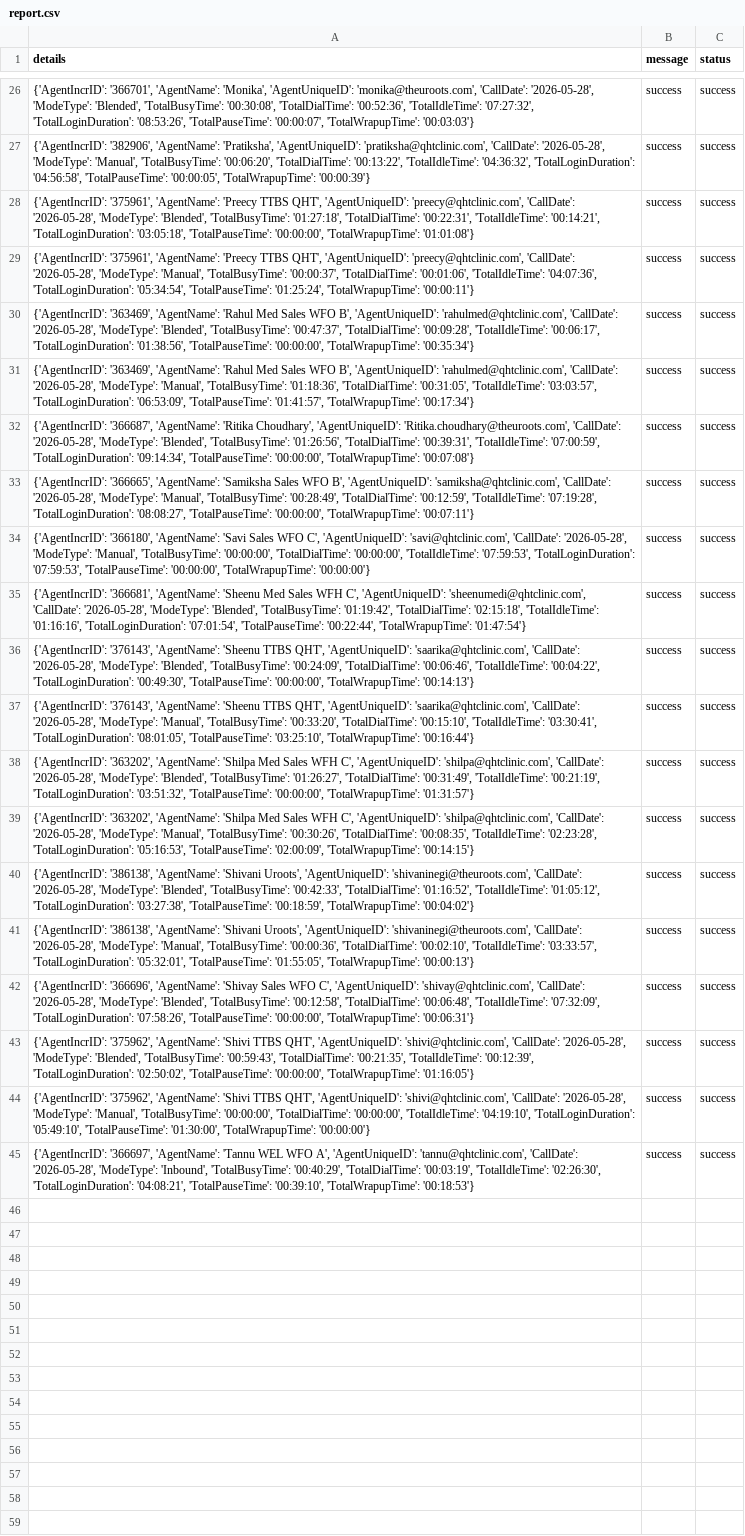
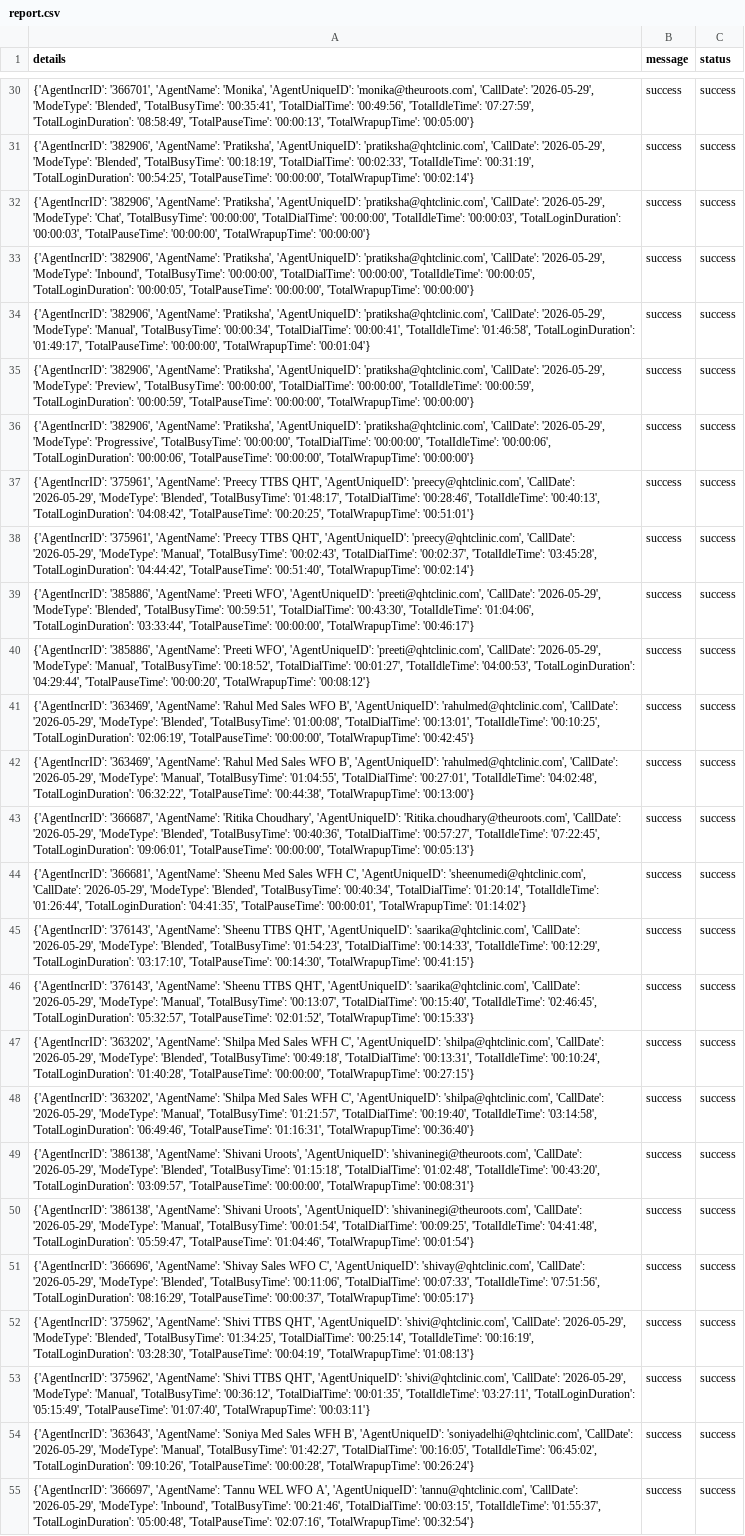
Before and after one commit to John-Cena-DEV/ozonetel_agents, a CSV file: report.csv, drawn as a sheet; only a part is shown, gaps mark what is left out; addresses are those after the commit; the diff covers the shown part only; the diff names each change by its address in the sheet, - before the commit and + after, or states it on an @@ line.

```diff
--- a/report.csv
+++ b/report.csv
-A30 (details): …'monika@theuroots.com', 'CallDate': '2026-05-28', 'ModeType': 'Blended', 'TotalBusyTime': '00:30:08', 'TotalDialTime': '00:52:36', 'TotalIdleTime': '07:27:32', 'TotalLoginDuration': '08:53:26', 'TotalPauseTime': '00:00:07', 'TotalWrapupTime': '00:03:03'}
+A30 (details): …'monika@theuroots.com', 'CallDate': '2026-05-29', 'ModeType': 'Blended', 'TotalBusyTime': '00:35:41', 'TotalDialTime': '00:49:56', 'TotalIdleTime': '07:27:59', 'TotalLoginDuration': '08:58:49', 'TotalPauseTime': '00:00:13', 'TotalWrapupTime': '00:05:00'}
-A31 (details): …'pratiksha@qhtclinic.com', 'CallDate': '2026-05-28', 'ModeType': 'Manual', 'TotalBusyTime': '00:06:20', 'TotalDialTime': '00:13:22', 'TotalIdleTime': '04:36:32', 'TotalLoginDuration': '04:56:58', 'TotalPauseTime': '00:00:05', 'TotalWrapupTime': '00:00:39'}
+A31 (details): …'pratiksha@qhtclinic.com', 'CallDate': '2026-05-29', 'ModeType': 'Blended', 'TotalBusyTime': '00:18:19', 'TotalDialTime': '00:02:33', 'TotalIdleTime': '00:31:19', 'TotalLoginDuration': '00:54:25', 'TotalPauseTime': '00:00:00', 'TotalWrapupTime': '00:02:14'}
+row 32: {'AgentIncrID': '382906', 'AgentName': 'Pratiksha', 'AgentUniqueID': 'pratiksha@qhtclinic.com', 'CallDate': '2026-05-29', 'ModeType': 'Chat', 'TotalBusyTime': '00:00:00', 'TotalDialTime': '00:00:00', 'TotalIdleTime': '00:00:03', 'TotalLoginDuration': '00:00:03', 'TotalPauseTime': '00:00:00', 'TotalWrapupTime': '00:00:00'} | success | success
+row 33: {'AgentIncrID': '382906', 'AgentName': 'Pratiksha', 'AgentUniqueID': 'pratiksha@qhtclinic.com', 'CallDate': '2026-05-29', 'ModeType': 'Inbound', 'TotalBusyTime': '00:00:00', 'TotalDialTime': '00:00:00', 'TotalIdleTime': '00:00:05', 'TotalLoginDuration': '00:00:05', 'TotalPauseTime': '00:00:00', 'TotalWrapupTime': '00:00:00'} | success | success
+row 34: {'AgentIncrID': '382906', 'AgentName': 'Pratiksha', 'AgentUniqueID': 'pratiksha@qhtclinic.com', 'CallDate': '2026-05-29', 'ModeType': 'Manual', 'TotalBusyTime': '00:00:34', 'TotalDialTime': '00:00:41', 'TotalIdleTime': '01:46:58', 'TotalLoginDuration': '01:49:17', 'TotalPauseTime': '00:00:00', 'TotalWrapupTime': '00:01:04'} | success | success
+row 35: {'AgentIncrID': '382906', 'AgentName': 'Pratiksha', 'AgentUniqueID': 'pratiksha@qhtclinic.com', 'CallDate': '2026-05-29', 'ModeType': 'Preview', 'TotalBusyTime': '00:00:00', 'TotalDialTime': '00:00:00', 'TotalIdleTime': '00:00:59', 'TotalLoginDuration': '00:00:59', 'TotalPauseTime': '00:00:00', 'TotalWrapupTime': '00:00:00'} | success | success
+row 36: {'AgentIncrID': '382906', 'AgentName': 'Pratiksha', 'AgentUniqueID': 'pratiksha@qhtclinic.com', 'CallDate': '2026-05-29', 'ModeType': 'Progressive', 'TotalBusyTime': '00:00:00', 'TotalDialTime': '00:00:00', 'TotalIdleTime': '00:00:06', 'TotalLoginDuration': '00:00:06', 'TotalPauseTime': '00:00:00', 'TotalWrapupTime': '00:00:00'} | success | success
-A37 (details): …'preecy@qhtclinic.com', 'CallDate': '2026-05-28', 'ModeType': 'Blended', 'TotalBusyTime': '01:27:18', 'TotalDialTime': '00:22:31', 'TotalIdleTime': '00:14:21', 'TotalLoginDuration': '03:05:18', 'TotalPauseTime': '00:00:00', 'TotalWrapupTime': '01:01:08'}
+A37 (details): …'preecy@qhtclinic.com', 'CallDate': '2026-05-29', 'ModeType': 'Blended', 'TotalBusyTime': '01:48:17', 'TotalDialTime': '00:28:46', 'TotalIdleTime': '00:40:13', 'TotalLoginDuration': '04:08:42', 'TotalPauseTime': '00:20:25', 'TotalWrapupTime': '00:51:01'}
-A38 (details): …'preecy@qhtclinic.com', 'CallDate': '2026-05-28', 'ModeType': 'Manual', 'TotalBusyTime': '00:00:37', 'TotalDialTime': '00:01:06', 'TotalIdleTime': '04:07:36', 'TotalLoginDuration': '05:34:54', 'TotalPauseTime': '01:25:24', 'TotalWrapupTime': '00:00:11'}
+A38 (details): …'preecy@qhtclinic.com', 'CallDate': '2026-05-29', 'ModeType': 'Manual', 'TotalBusyTime': '00:02:43', 'TotalDialTime': '00:02:37', 'TotalIdleTime': '03:45:28', 'TotalLoginDuration': '04:44:42', 'TotalPauseTime': '00:51:40', 'TotalWrapupTime': '00:02:14'}
-A39 (details): {'AgentIncrID': '363469', 'AgentName': 'Rahul Med Sales WFO B', 'AgentUniqueID': 'rahulmed@qhtclinic.com', 'CallDate': '2026-05-28', 'ModeType': 'Blended', 'TotalBusyTime': '00:47:37', 'TotalDialTime': '00:09:28', 'TotalIdleTime': '00:06:17', 'TotalLoginDuration': '01:38:56', 'TotalPauseTime': '00:00:00', 'TotalWrapupTime': '00:35:34'}
+A39 (details): {'AgentIncrID': '385886', 'AgentName': 'Preeti WFO', 'AgentUniqueID': 'preeti@qhtclinic.com', 'CallDate': '2026-05-29', 'ModeType': 'Blended', 'TotalBusyTime': '00:59:51', 'TotalDialTime': '00:43:30', 'TotalIdleTime': '01:04:06', 'TotalLoginDuration': '03:33:44', 'TotalPauseTime': '00:00:00', 'TotalWrapupTime': '00:46:17'}
-A40 (details): {'AgentIncrID': '363469', 'AgentName': 'Rahul Med Sales WFO B', 'AgentUniqueID': 'rahulmed@qhtclinic.com', 'CallDate': '2026-05-28', 'ModeType': 'Manual', 'TotalBusyTime': '01:18:36', 'TotalDialTime': '00:31:05', 'TotalIdleTime': '03:03:57', 'TotalLoginDuration': '06:53:09', 'TotalPauseTime': '01:41:57', 'TotalWrapupTime': '00:17:34'}
+A40 (details): {'AgentIncrID': '385886', 'AgentName': 'Preeti WFO', 'AgentUniqueID': 'preeti@qhtclinic.com', 'CallDate': '2026-05-29', 'ModeType': 'Manual', 'TotalBusyTime': '00:18:52', 'TotalDialTime': '00:01:27', 'TotalIdleTime': '04:00:53', 'TotalLoginDuration': '04:29:44', 'TotalPauseTime': '00:00:20', 'TotalWrapupTime': '00:08:12'}
-A41 (details): {'AgentIncrID': '366687', 'AgentName': 'Ritika Choudhary', 'AgentUniqueID': 'Ritika.choudhary@theuroots.com', 'CallDate': '2026-05-28', 'ModeType': 'Blended', 'TotalBusyTime': '01:26:56', 'TotalDialTime': '00:39:31', 'TotalIdleTime': '07:00:59', 'TotalLoginDuration': '09:14:34', 'TotalPauseTime': '00:00:00', 'TotalWrapupTime': '00:07:08'}
+A41 (details): {'AgentIncrID': '363469', 'AgentName': 'Rahul Med Sales WFO B', 'AgentUniqueID': 'rahulmed@qhtclinic.com', 'CallDate': '2026-05-29', 'ModeType': 'Blended', 'TotalBusyTime': '01:00:08', 'TotalDialTime': '00:13:01', 'TotalIdleTime': '00:10:25', 'TotalLoginDuration': '02:06:19', 'TotalPauseTime': '00:00:00', 'TotalWrapupTime': '00:42:45'}
-A42 (details): {'AgentIncrID': '366665', 'AgentName': 'Samiksha Sales WFO B', 'AgentUniqueID': 'samiksha@qhtclinic.com', 'CallDate': '2026-05-28', 'ModeType': 'Manual', 'TotalBusyTime': '00:28:49', 'TotalDialTime': '00:12:59', 'TotalIdleTime': '07:19:28', 'TotalLoginDuration': '08:08:27', 'TotalPauseTime': '00:00:00', 'TotalWrapupTime': '00:07:11'}
+A42 (details): {'AgentIncrID': '363469', 'AgentName': 'Rahul Med Sales WFO B', 'AgentUniqueID': 'rahulmed@qhtclinic.com', 'CallDate': '2026-05-29', 'ModeType': 'Manual', 'TotalBusyTime': '01:04:55', 'TotalDialTime': '00:27:01', 'TotalIdleTime': '04:02:48', 'TotalLoginDuration': '06:32:22', 'TotalPauseTime': '00:44:38', 'TotalWrapupTime': '00:13:00'}
-A43 (details): {'AgentIncrID': '366180', 'AgentName': 'Savi Sales WFO C', 'AgentUniqueID': 'savi@qhtclinic.com', 'CallDate': '2026-05-28', 'ModeType': 'Manual', 'TotalBusyTime': '00:00:00', 'TotalDialTime': '00:00:00', 'TotalIdleTime': '07:59:53', 'TotalLoginDuration': '07:59:53', 'TotalPauseTime': '00:00:00', 'TotalWrapupTime': '00:00:00'}
+A43 (details): {'AgentIncrID': '366687', 'AgentName': 'Ritika Choudhary', 'AgentUniqueID': 'Ritika.choudhary@theuroots.com', 'CallDate': '2026-05-29', 'ModeType': 'Blended', 'TotalBusyTime': '00:40:36', 'TotalDialTime': '00:57:27', 'TotalIdleTime': '07:22:45', 'TotalLoginDuration': '09:06:01', 'TotalPauseTime': '00:00:00', 'TotalWrapupTime': '00:05:13'}
-A44 (details): …'sheenumedi@qhtclinic.com', 'CallDate': '2026-05-28', 'ModeType': 'Blended', 'TotalBusyTime': '01:19:42', 'TotalDialTime': '02:15:18', 'TotalIdleTime': '01:16:16', 'TotalLoginDuration': '07:01:54', 'TotalPauseTime': '00:22:44', 'TotalWrapupTime': '01:47:54'}
+A44 (details): …'sheenumedi@qhtclinic.com', 'CallDate': '2026-05-29', 'ModeType': 'Blended', 'TotalBusyTime': '00:40:34', 'TotalDialTime': '01:20:14', 'TotalIdleTime': '01:26:44', 'TotalLoginDuration': '04:41:35', 'TotalPauseTime': '00:00:01', 'TotalWrapupTime': '01:14:02'}
-A45 (details): …'saarika@qhtclinic.com', 'CallDate': '2026-05-28', 'ModeType': 'Blended', 'TotalBusyTime': '00:24:09', 'TotalDialTime': '00:06:46', 'TotalIdleTime': '00:04:22', 'TotalLoginDuration': '00:49:30', 'TotalPauseTime': '00:00:00', 'TotalWrapupTime': '00:14:13'}
+A45 (details): …'saarika@qhtclinic.com', 'CallDate': '2026-05-29', 'ModeType': 'Blended', 'TotalBusyTime': '01:54:23', 'TotalDialTime': '00:14:33', 'TotalIdleTime': '00:12:29', 'TotalLoginDuration': '03:17:10', 'TotalPauseTime': '00:14:30', 'TotalWrapupTime': '00:41:15'}
-A46 (details): …'saarika@qhtclinic.com', 'CallDate': '2026-05-28', 'ModeType': 'Manual', 'TotalBusyTime': '00:33:20', 'TotalDialTime': '00:15:10', 'TotalIdleTime': '03:30:41', 'TotalLoginDuration': '08:01:05', 'TotalPauseTime': '03:25:10', 'TotalWrapupTime': '00:16:44'}
+A46 (details): …'saarika@qhtclinic.com', 'CallDate': '2026-05-29', 'ModeType': 'Manual', 'TotalBusyTime': '00:13:07', 'TotalDialTime': '00:15:40', 'TotalIdleTime': '02:46:45', 'TotalLoginDuration': '05:32:57', 'TotalPauseTime': '02:01:52', 'TotalWrapupTime': '00:15:33'}
-A47 (details): …'shilpa@qhtclinic.com', 'CallDate': '2026-05-28', 'ModeType': 'Blended', 'TotalBusyTime': '01:26:27', 'TotalDialTime': '00:31:49', 'TotalIdleTime': '00:21:19', 'TotalLoginDuration': '03:51:32', 'TotalPauseTime': '00:00:00', 'TotalWrapupTime': '01:31:57'}
+A47 (details): …'shilpa@qhtclinic.com', 'CallDate': '2026-05-29', 'ModeType': 'Blended', 'TotalBusyTime': '00:49:18', 'TotalDialTime': '00:13:31', 'TotalIdleTime': '00:10:24', 'TotalLoginDuration': '01:40:28', 'TotalPauseTime': '00:00:00', 'TotalWrapupTime': '00:27:15'}
-A48 (details): …'shilpa@qhtclinic.com', 'CallDate': '2026-05-28', 'ModeType': 'Manual', 'TotalBusyTime': '00:30:26', 'TotalDialTime': '00:08:35', 'TotalIdleTime': '02:23:28', 'TotalLoginDuration': '05:16:53', 'TotalPauseTime': '02:00:09', 'TotalWrapupTime': '00:14:15'}
+A48 (details): …'shilpa@qhtclinic.com', 'CallDate': '2026-05-29', 'ModeType': 'Manual', 'TotalBusyTime': '01:21:57', 'TotalDialTime': '00:19:40', 'TotalIdleTime': '03:14:58', 'TotalLoginDuration': '06:49:46', 'TotalPauseTime': '01:16:31', 'TotalWrapupTime': '00:36:40'}
-A49 (details): …'shivaninegi@theuroots.com', 'CallDate': '2026-05-28', 'ModeType': 'Blended', 'TotalBusyTime': '00:42:33', 'TotalDialTime': '01:16:52', 'TotalIdleTime': '01:05:12', 'TotalLoginDuration': '03:27:38', 'TotalPauseTime': '00:18:59', 'TotalWrapupTime': '00:04:02'}
+A49 (details): …'shivaninegi@theuroots.com', 'CallDate': '2026-05-29', 'ModeType': 'Blended', 'TotalBusyTime': '01:15:18', 'TotalDialTime': '01:02:48', 'TotalIdleTime': '00:43:20', 'TotalLoginDuration': '03:09:57', 'TotalPauseTime': '00:00:00', 'TotalWrapupTime': '00:08:31'}
-A50 (details): …'shivaninegi@theuroots.com', 'CallDate': '2026-05-28', 'ModeType': 'Manual', 'TotalBusyTime': '00:00:36', 'TotalDialTime': '00:02:10', 'TotalIdleTime': '03:33:57', 'TotalLoginDuration': '05:32:01', 'TotalPauseTime': '01:55:05', 'TotalWrapupTime': '00:00:13'}
+A50 (details): …'shivaninegi@theuroots.com', 'CallDate': '2026-05-29', 'ModeType': 'Manual', 'TotalBusyTime': '00:01:54', 'TotalDialTime': '00:09:25', 'TotalIdleTime': '04:41:48', 'TotalLoginDuration': '05:59:47', 'TotalPauseTime': '01:04:46', 'TotalWrapupTime': '00:01:54'}
-A51 (details): …'shivay@qhtclinic.com', 'CallDate': '2026-05-28', 'ModeType': 'Blended', 'TotalBusyTime': '00:12:58', 'TotalDialTime': '00:06:48', 'TotalIdleTime': '07:32:09', 'TotalLoginDuration': '07:58:26', 'TotalPauseTime': '00:00:00', 'TotalWrapupTime': '00:06:31'}
+A51 (details): …'shivay@qhtclinic.com', 'CallDate': '2026-05-29', 'ModeType': 'Blended', 'TotalBusyTime': '00:11:06', 'TotalDialTime': '00:07:33', 'TotalIdleTime': '07:51:56', 'TotalLoginDuration': '08:16:29', 'TotalPauseTime': '00:00:37', 'TotalWrapupTime': '00:05:17'}
-A52 (details): …'shivi@qhtclinic.com', 'CallDate': '2026-05-28', 'ModeType': 'Blended', 'TotalBusyTime': '00:59:43', 'TotalDialTime': '00:21:35', 'TotalIdleTime': '00:12:39', 'TotalLoginDuration': '02:50:02', 'TotalPauseTime': '00:00:00', 'TotalWrapupTime': '01:16:05'}
+A52 (details): …'shivi@qhtclinic.com', 'CallDate': '2026-05-29', 'ModeType': 'Blended', 'TotalBusyTime': '01:34:25', 'TotalDialTime': '00:25:14', 'TotalIdleTime': '00:16:19', 'TotalLoginDuration': '03:28:30', 'TotalPauseTime': '00:04:19', 'TotalWrapupTime': '01:08:13'}
-A53 (details): …'shivi@qhtclinic.com', 'CallDate': '2026-05-28', 'ModeType': 'Manual', 'TotalBusyTime': '00:00:00', 'TotalDialTime': '00:00:00', 'TotalIdleTime': '04:19:10', 'TotalLoginDuration': '05:49:10', 'TotalPauseTime': '01:30:00', 'TotalWrapupTime': '00:00:00'}
+A53 (details): …'shivi@qhtclinic.com', 'CallDate': '2026-05-29', 'ModeType': 'Manual', 'TotalBusyTime': '00:36:12', 'TotalDialTime': '00:01:35', 'TotalIdleTime': '03:27:11', 'TotalLoginDuration': '05:15:49', 'TotalPauseTime': '01:07:40', 'TotalWrapupTime': '00:03:11'}
+row 54: {'AgentIncrID': '363643', 'AgentName': 'Soniya Med Sales WFH B', 'AgentUniqueID': 'soniyadelhi@qhtclinic.com', 'CallDate': '2026-05-29', 'ModeType': 'Manual', 'TotalBusyTime': '01:42:27', 'TotalDialTime': '00:16:05', 'TotalIdleTime': '06:45:02', 'TotalLoginDuration': '09:10:26', 'TotalPauseTime': '00:00:28', 'TotalWrapupTime': '00:26:24'} | success | success
-A55 (details): …'tannu@qhtclinic.com', 'CallDate': '2026-05-28', 'ModeType': 'Inbound', 'TotalBusyTime': '00:40:29', 'TotalDialTime': '00:03:19', 'TotalIdleTime': '02:26:30', 'TotalLoginDuration': '04:08:21', 'TotalPauseTime': '00:39:10', 'TotalWrapupTime': '00:18:53'}
+A55 (details): …'tannu@qhtclinic.com', 'CallDate': '2026-05-29', 'ModeType': 'Inbound', 'TotalBusyTime': '00:21:46', 'TotalDialTime': '00:03:15', 'TotalIdleTime': '01:55:37', 'TotalLoginDuration': '05:00:48', 'TotalPauseTime': '02:07:16', 'TotalWrapupTime': '00:32:54'}
```
Also changed, not shown: 4 added rows and 24 edited cells elsewhere in this file.
